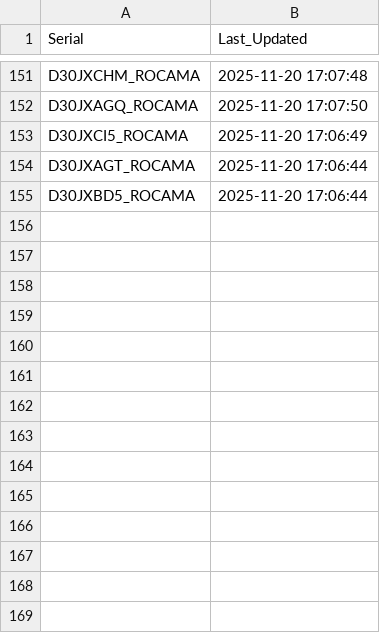
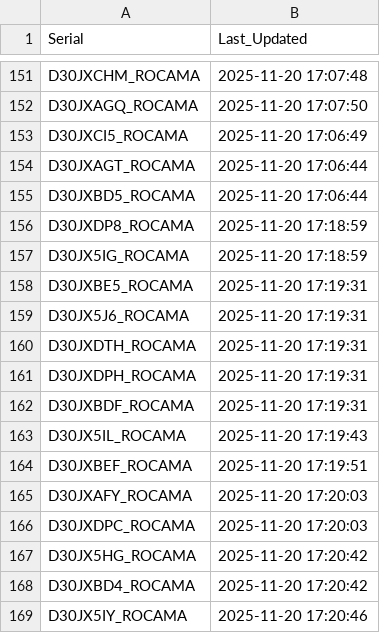
Before and after one commit to gganada/Huenit_update_repo, a CSV file: logs/device_log.csv, drawn as a sheet; only a part is shown, gaps mark what is left out; the diff names each change by its address in the sheet, - before the commit and + after, or states it on an @@ line.

Commit message:
🎯 K210 펌웨어 업데이트 완료 - 총 168개 장치 로그 업데이트

```diff
--- a/logs/device_log.csv
+++ b/logs/device_log.csv
+row 156: D30JXDP8_ROCAMA | 2025-11-20 17:18:59
+row 157: D30JX5IG_ROCAMA | 2025-11-20 17:18:59
+row 158: D30JXBE5_ROCAMA | 2025-11-20 17:19:31
+row 159: D30JX5J6_ROCAMA | 2025-11-20 17:19:31
+row 160: D30JXDTH_ROCAMA | 2025-11-20 17:19:31
+row 161: D30JXDPH_ROCAMA | 2025-11-20 17:19:31
+row 162: D30JXBDF_ROCAMA | 2025-11-20 17:19:31
+row 163: D30JX5IL_ROCAMA | 2025-11-20 17:19:43
+row 164: D30JXBEF_ROCAMA | 2025-11-20 17:19:51
+row 165: D30JXAFY_ROCAMA | 2025-11-20 17:20:03
+row 166: D30JXDPC_ROCAMA | 2025-11-20 17:20:03
+row 167: D30JX5HG_ROCAMA | 2025-11-20 17:20:42
+row 168: D30JXBD4_ROCAMA | 2025-11-20 17:20:42
+row 169: D30JX5IY_ROCAMA | 2025-11-20 17:20:46
```
